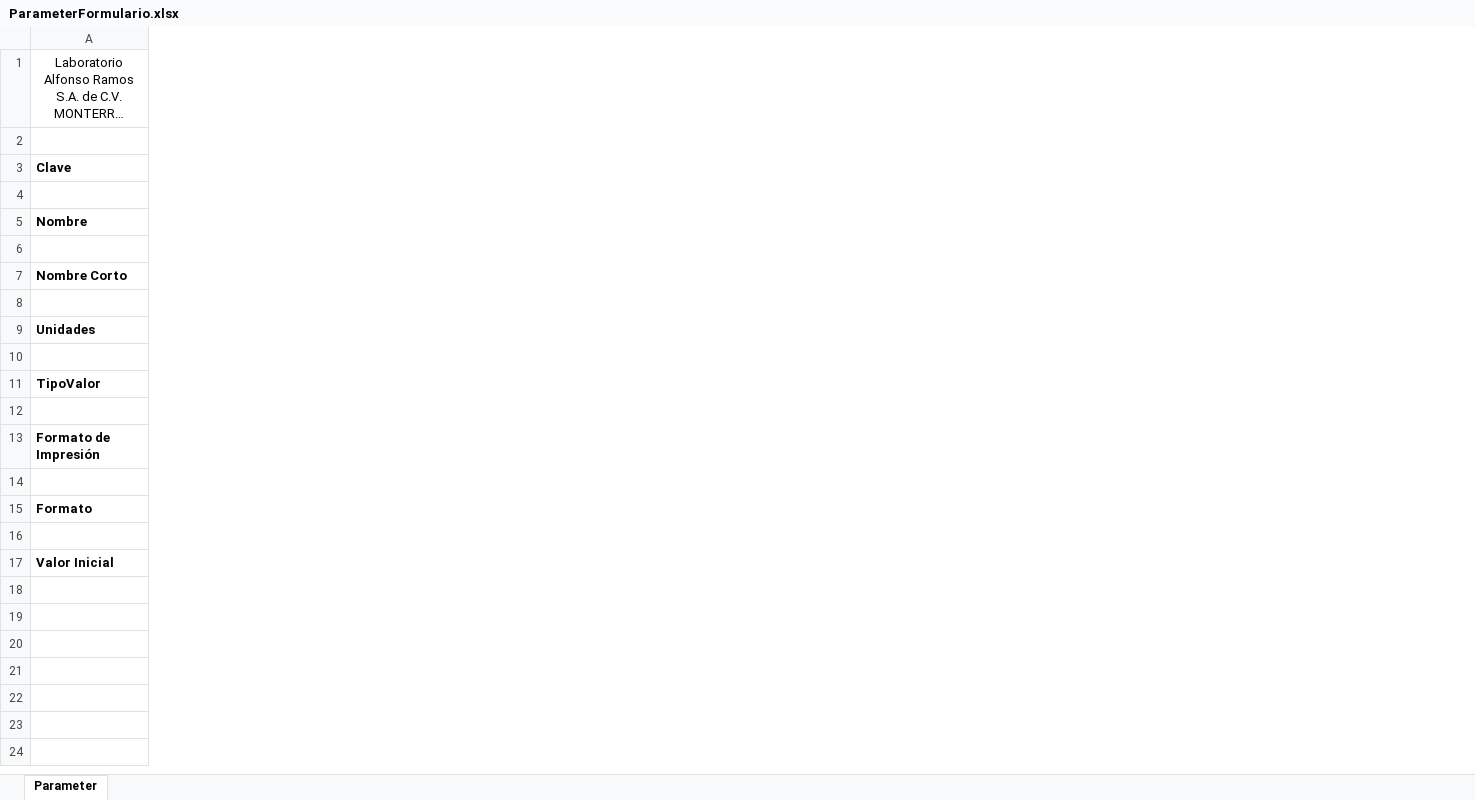
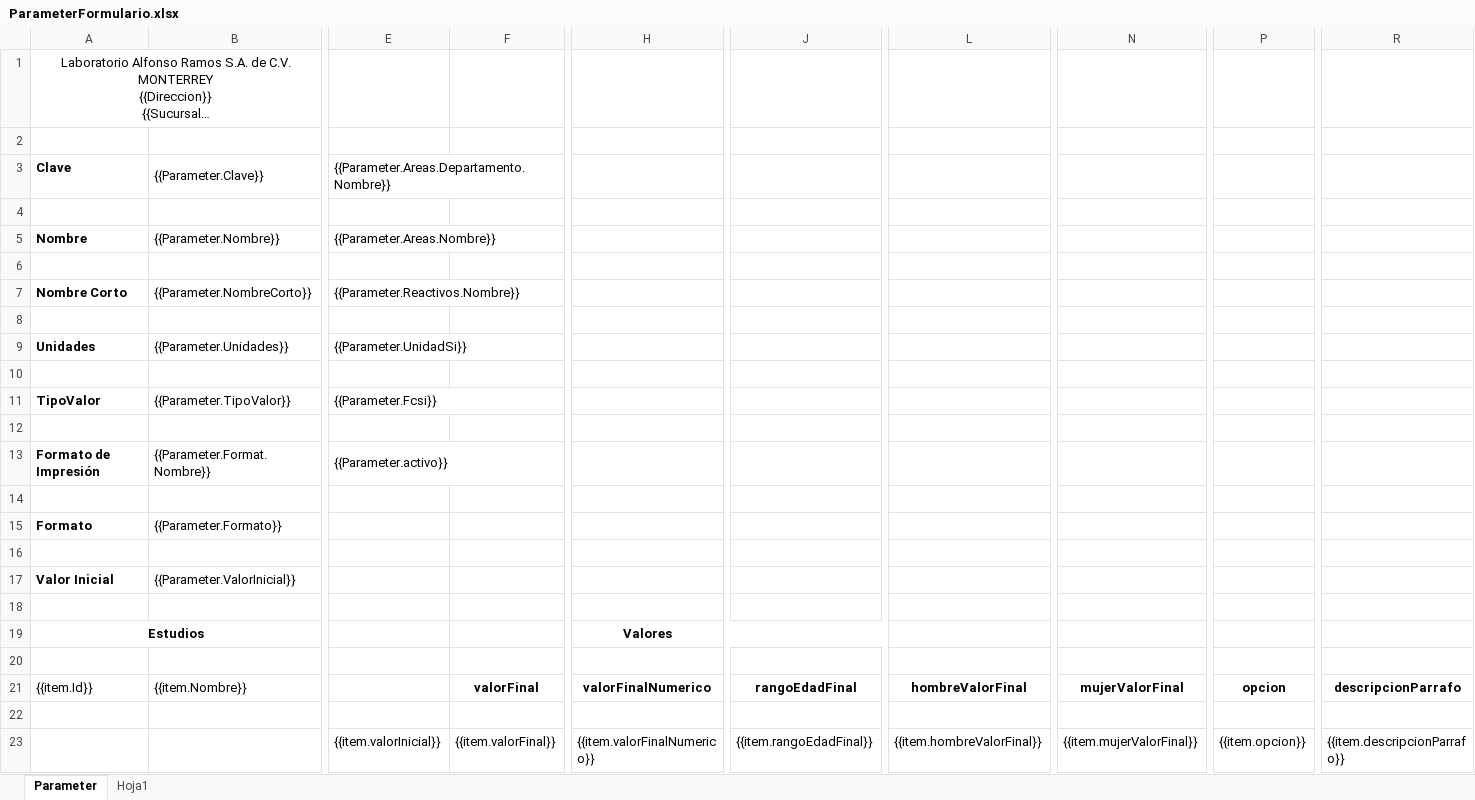
Before and after one commit to SauriX/labbe, an Excel workbook: Service.Catalog/wwwroot/layout/excel/parameter/ParameterFormulario.xlsx, sheet Parameter, drawn as a sheet; only a part is shown, gaps mark what is left out; long unchanged cells end in …; values as stored, in another font and other column widths than the file's, no borders; charts and pictures not drawn; rows hold the shown columns only; the diff covers the shown part only; the diff names each change by its address in the sheet, - before the commit and + after, or states it on an @@ line.

Commit message:
Bug:faltaban datos al descargar el excel

```diff
--- a/Service.Catalog/wwwroot/layout/excel/parameter/ParameterFormulario.xlsx (sheet Parameter)
+++ b/Service.Catalog/wwwroot/layout/excel/parameter/ParameterFormulario.xlsx (sheet Parameter)
+sheet tab: Hoja1
+column B ({{Parameter.Clave}}), rows 5-17: {{Parameter.Nombre}} |  | {{Parameter.NombreCorto}} |  | {{Parameter.Unidades}} |  | {{Parameter.TipoValor}} |  | {{Parameter.Format.Nombre}} |  | {{Parameter.Formato}} |  | {{Parameter.ValorInicial}}
+column E, rows 3-13: {{Parameter.Areas.Departamento.Nombre}} |  | {{Parameter.Areas.Nombre}} |  | {{Parameter.Reactivos.Nombre}} |  | {{Parameter.UnidadSi}} |  | {{Parameter.Fcsi}} |  | {{Parameter.activo}}
+column F, empty
+column H, empty
+column J, empty
+column L, empty
+column N, empty
+column P, empty
+column R, empty
+row 18: (empty)
+row 19: Estudios |  |  |  | Valores
+row 20: (empty)
+row 21: {{item.Id}} | {{item.Nombre}} |  | valorFinal | valorFinalNumerico | rangoEdadFinal | hombreValorFinal | mujerValorFinal | opcion | descripcionParrafo
+row 22: (empty)
+row 23:  |  | {{item.valorInicial}} | {{item.valorFinal}} | {{item.valorFinalNumerico}} | {{item.rangoEdadFinal}} | {{item.hombreValorFinal}} | {{item.mujerValorFinal}} | {{item.opcion}} | {{item.descripcionParrafo}}
```
Also changed, not shown: 6 added columns and 2 removed columns elsewhere in this sheet, 4 other files.
